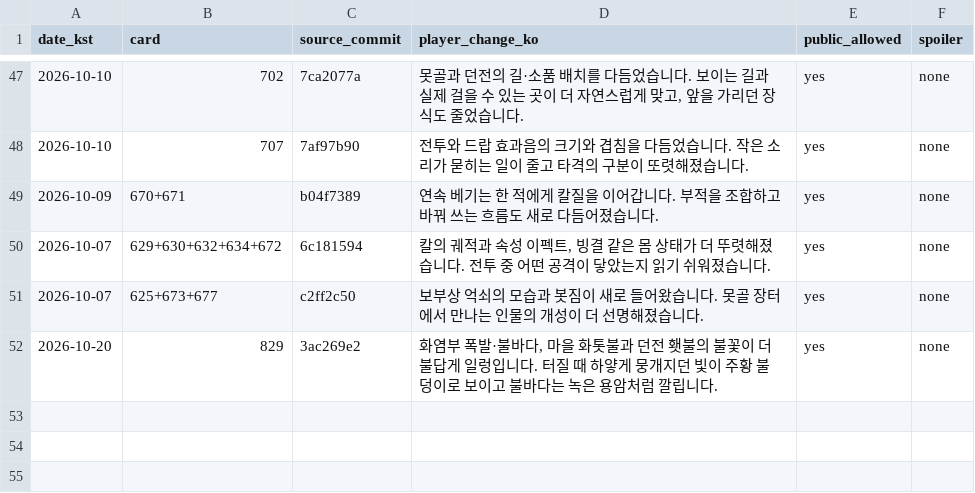
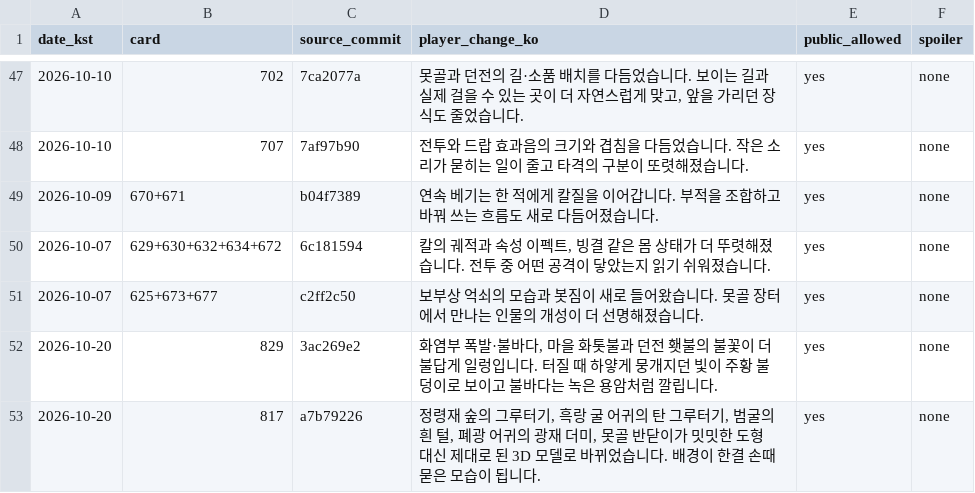
Before and after one commit to genesiskoo/joseon-assets, a CSV file: marketing/2026-10-10/player_changes_public.csv, drawn as a sheet; only a part is shown, gaps mark what is left out.

```diff
--- a/marketing/2026-10-10/player_changes_public.csv
+++ b/marketing/2026-10-10/player_changes_public.csv
@@ -52 +52,2 @@
 2026-10-20,829,3ac269e2,"화염부 폭발·불바다, 마을 화톳불과 던전 횃불의 불꽃이 더 불답게 일렁입니다. 터질 때 하얗게 뭉개지던 빛이 주황 불덩이로 보이고 불바다는 녹은 용암처럼 깔립니다.",yes,none
+2026-10-20,817,a7b79226,"정령재 숲의 그루터기, 흑랑 굴 어귀의 탄 그루터기, 범굴의 흰 털, 폐광 어귀의 광재 더미, 못골 반닫이가 밋밋한 도형 대신 제대로 된 3D 모델로 바뀌었습니다. 배경이 한결 손때 묻은 모습이 됩니다.",yes,none
```
